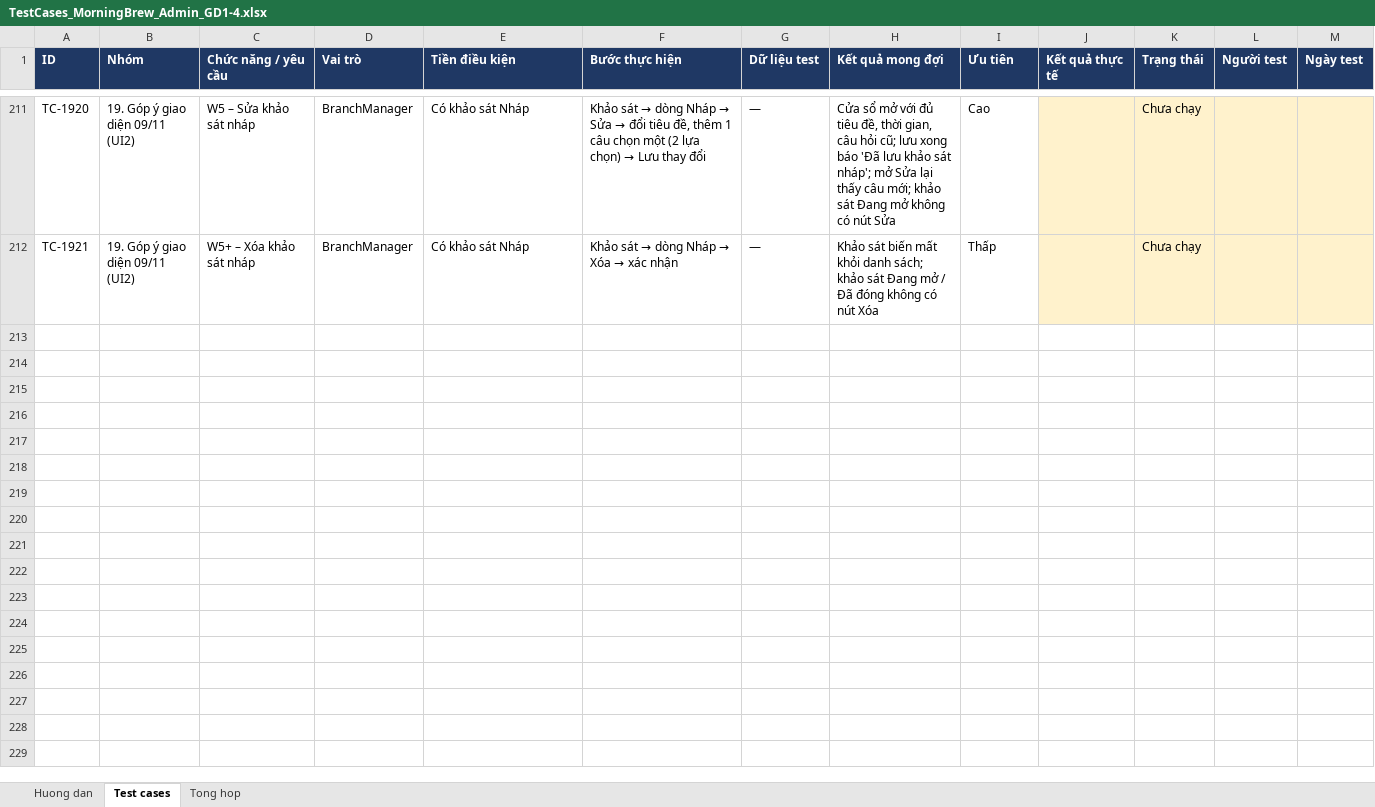
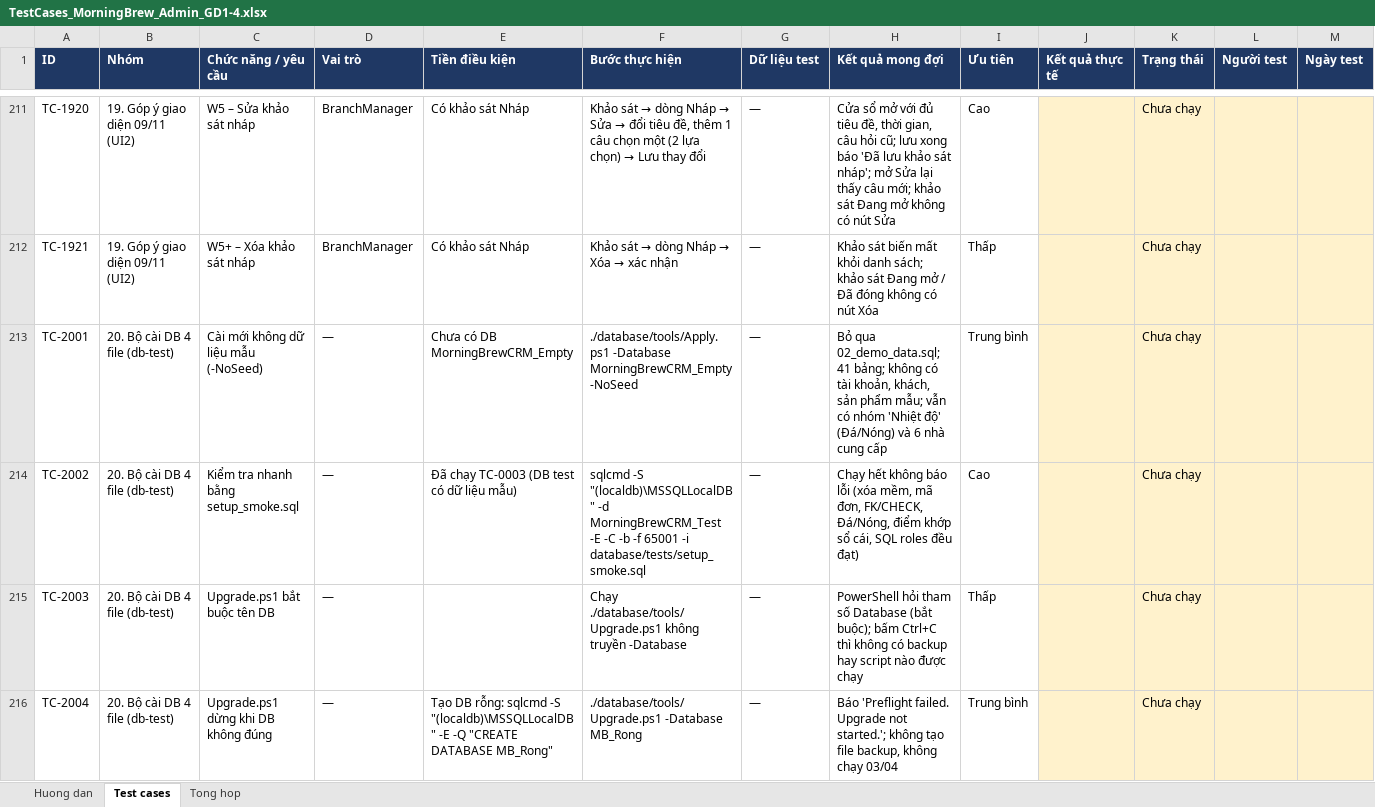
Before and after one commit to KhThB/MorningBrewCRM, an Excel workbook: docs/TestCases_MorningBrew_Admin_GD1-4.xlsx, sheet Test cases, drawn as a sheet; only a part is shown, gaps mark what is left out; values as stored, in another font and other column widths than the file's, no borders; charts and pictures and conditional formats not drawn; rows hold the shown columns only; the diff covers the shown part only; the diff names each change by its address in the sheet, - before the commit and + after, or states it on an @@ line.

Commit message:
Update TestCases_MorningBrew_Admin_GD1-4.xlsx

```diff
--- a/docs/TestCases_MorningBrew_Admin_GD1-4.xlsx (sheet Test cases)
+++ b/docs/TestCases_MorningBrew_Admin_GD1-4.xlsx (sheet Test cases)
+row 213: TC-2001 | 20. Bộ cài DB 4 file (db-test) | Cài mới không dữ liệu mẫu (-NoSeed) | — | Chưa có DB MorningBrewCRM_Empty | ./database/tools/Apply.ps1 -Database MorningBrewCRM_Empty -NoSeed | — | Bỏ qua 02_demo_data.sql; 41 bảng; không có tài khoản, khách, sản phẩm mẫu; vẫn có nhóm 'Nhiệt độ' (Đá/Nóng) và 6 nhà cung cấp | Trung bình |  | Chưa chạy
+row 214: TC-2002 | 20. Bộ cài DB 4 file (db-test) | Kiểm tra nhanh bằng setup_smoke.sql | — | Đã chạy TC-0003 (DB test có dữ liệu mẫu) | sqlcmd -S "(localdb)\MSSQLLocalDB" -d MorningBrewCRM_Test -E -C -b -f 65001 -i database/tests/setup_smoke.sql | — | Chạy hết không báo lỗi (xóa mềm, mã đơn, FK/CHECK, Đá/Nóng, điểm khớp sổ cái, SQL roles đều đạt) | Cao |  | Chưa chạy
+row 215: TC-2003 | 20. Bộ cài DB 4 file (db-test) | Upgrade.ps1 bắt buộc tên DB | — |  | Chạy ./database/tools/Upgrade.ps1 không truyền -Database | — | PowerShell hỏi tham số Database (bắt buộc); bấm Ctrl+C thì không có backup hay script nào được chạy | Thấp |  | Chưa chạy
+row 216: TC-2004 | 20. Bộ cài DB 4 file (db-test) | Upgrade.ps1 dừng khi DB không đúng | — | Tạo DB rỗng: sqlcmd -S "(localdb)\MSSQLLocalDB" -E -Q "CREATE DATABASE MB_Rong" | ./database/tools/Upgrade.ps1 -Database MB_Rong | — | Báo 'Preflight failed. Upgrade not started.'; không tạo file backup, không chạy 03/04 | Trung bình |  | Chưa chạy
```
Also changed, not shown: 12 added rows and 16 edited cells elsewhere in this sheet, sheet Tong hop, sheet Huong dan, formulas that keep their value, charts or pictures.
